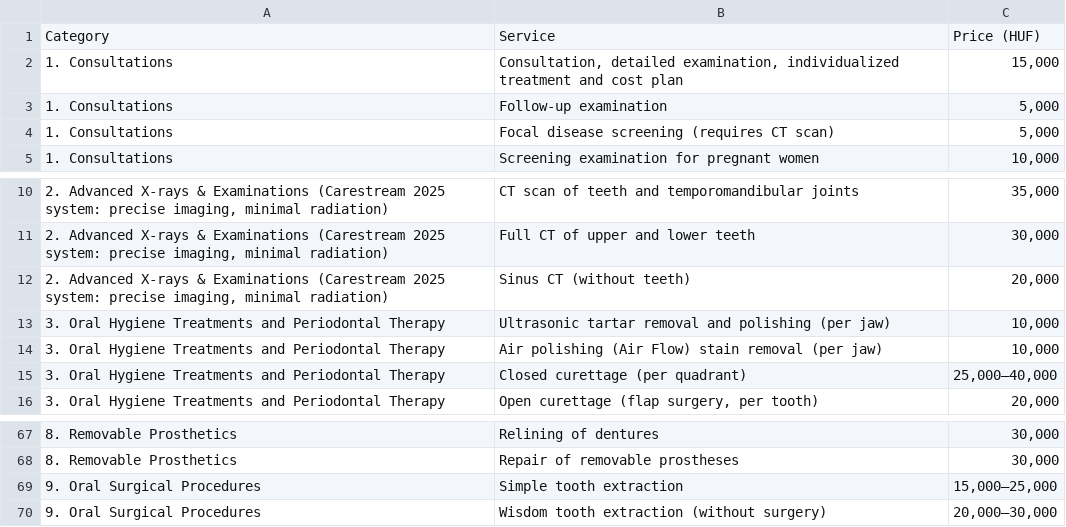
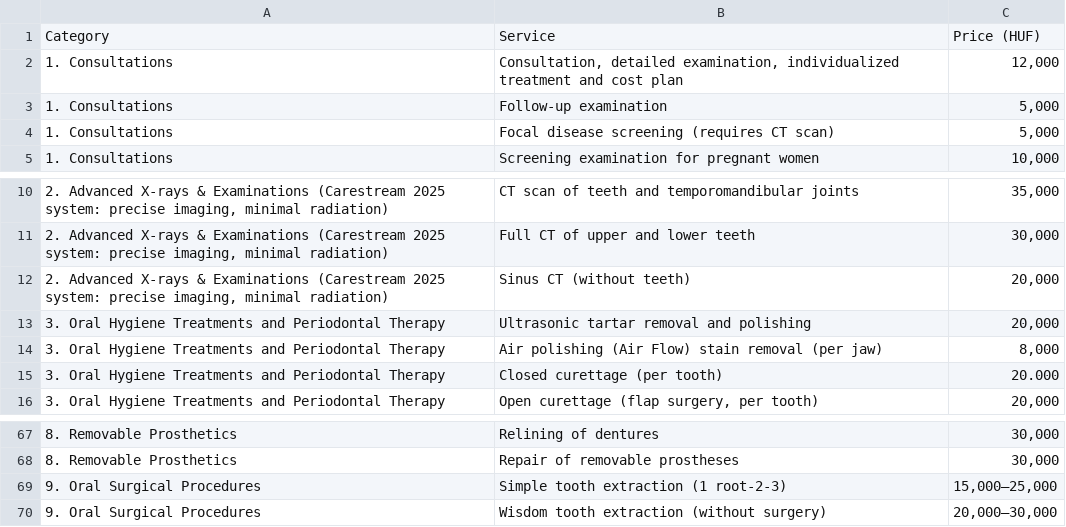
Before and after one commit to thedentalist/thedentalist, a CSV file: assets/pricelist_en.csv, drawn as a sheet; only a part is shown, gaps mark what is left out.

Commit message:
Update pricelist_en.csv

```diff
--- a/assets/pricelist_en.csv
+++ b/assets/pricelist_en.csv
@@ -1,3 +1,3 @@
 Category;Service;Price (HUF)
-1. Consultations;Consultation, detailed examination, individualized treatment and cost plan;15,000
+1. Consultations;Consultation, detailed examination, individualized treatment and cost plan;12,000
 1. Consultations;Follow-up examination;5,000
@@ -12,5 +12,5 @@ Category;Service;Price (HUF)
 2. Advanced X-rays & Examinations (Carestream 2025 system: precise imaging, minimal radiation);Sinus CT (without teeth);20,000
-3. Oral Hygiene Treatments and Periodontal Therapy;Ultrasonic tartar removal and polishing (per jaw);10,000
-3. Oral Hygiene Treatments and Periodontal Therapy;Air polishing (Air Flow) stain removal (per jaw);10,000
-3. Oral Hygiene Treatments and Periodontal Therapy;Closed curettage (per quadrant);25,000–40,000
+3. Oral Hygiene Treatments and Periodontal Therapy;Ultrasonic tartar removal and polishing ;20,000
+3. Oral Hygiene Treatments and Periodontal Therapy;Air polishing (Air Flow) stain removal (per jaw);8,000
+3. Oral Hygiene Treatments and Periodontal Therapy;Closed curettage (per tooth);20.000
 3. Oral Hygiene Treatments and Periodontal Therapy;Open curettage (flap surgery, per tooth);20,000
@@ -68,3 +68,3 @@ Category;Service;Price (HUF)
 8. Removable Prosthetics;Repair of removable prostheses;30,000
-9. Oral Surgical Procedures;Simple tooth extraction;15,000–25,000
+9. Oral Surgical Procedures;Simple tooth extraction (1 root-2-3);15,000–25,000
 9. Oral Surgical Procedures;Wisdom tooth extraction (without surgery);20,000–30,000
```
